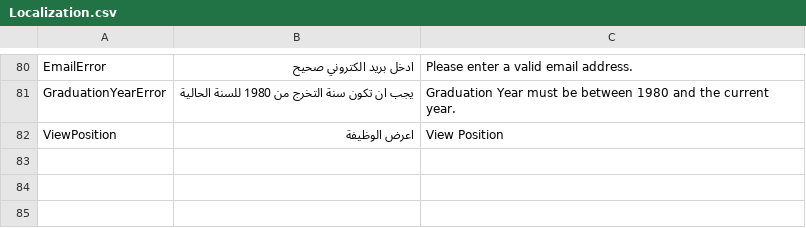
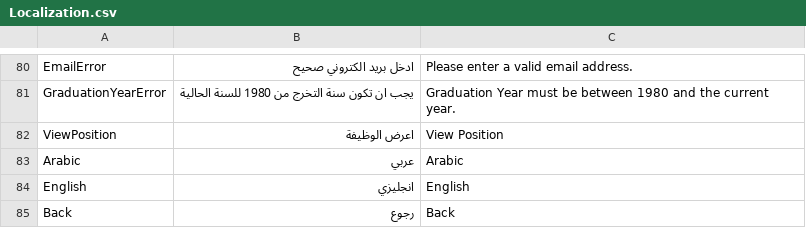
Before and after one commit to hossameltayeb83/Recruitment, a CSV file: Localization/Files/Localization.csv, drawn as a sheet; only a part is shown, gaps mark what is left out.

```diff
--- a/Localization/Files/Localization.csv
+++ b/Localization/Files/Localization.csv
@@ -82 +82,4 @@ GraduationYearError,يجب ان تكون سنة التخرج من 1980 للسن
 ViewPosition,اعرض الوظيفة,View Position
+Arabic,عربي,Arabic
+English,انجليزي,English
+Back,رجوع,Back
```
Also changed, not shown: 12 other files.
